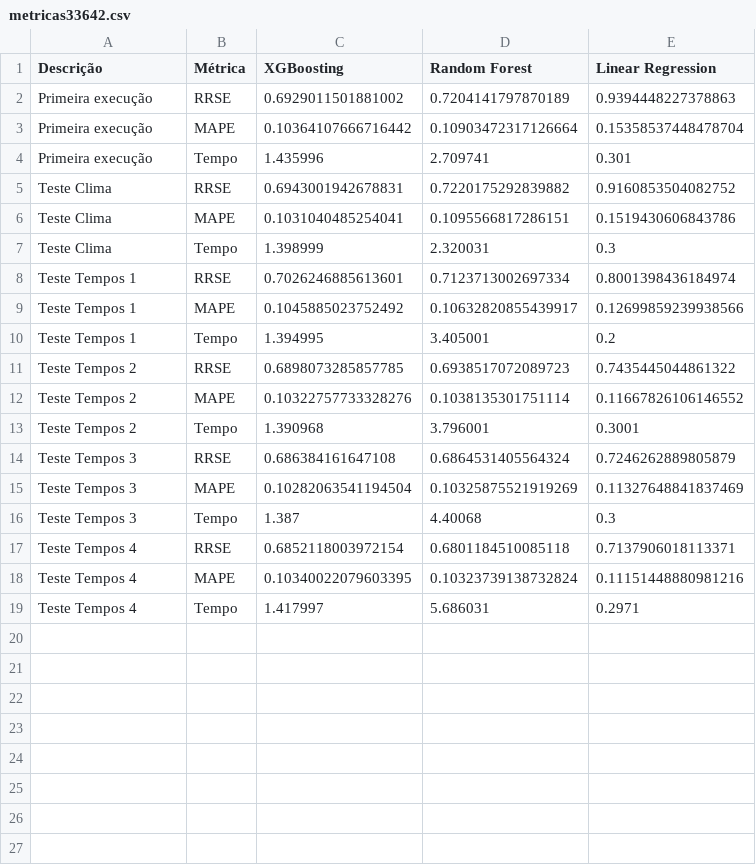
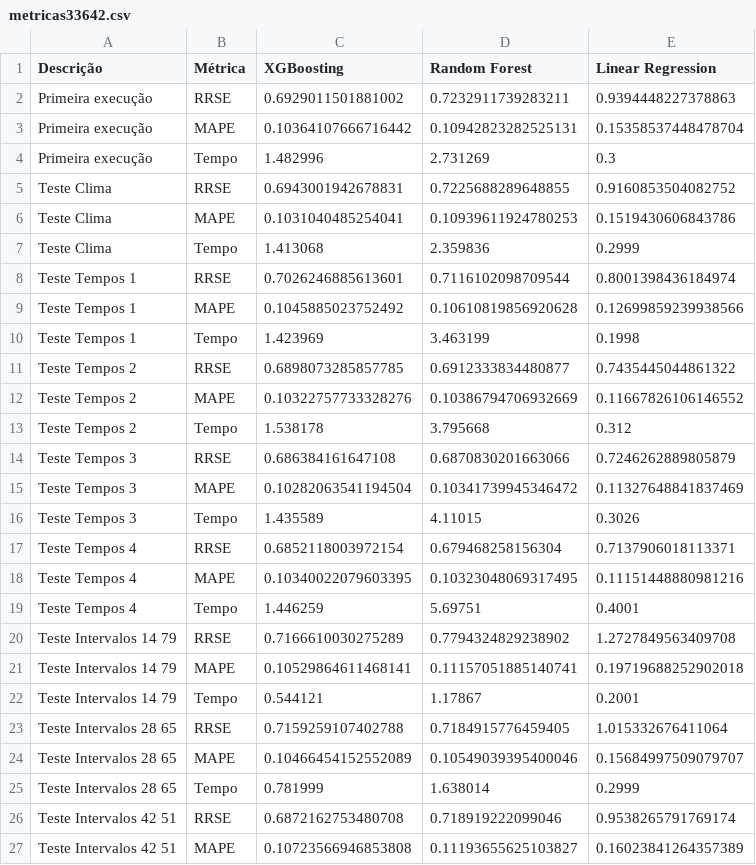
Before and after one commit to LeonardoVillamarin/TCC-Previsor_viagens_onibus, a CSV file: Fase 3/metricas33642.csv, drawn as a sheet; only a part is shown; the diff covers the shown part only.

```diff
--- a/Fase 3/metricas33642.csv
+++ b/Fase 3/metricas33642.csv
@@ -1,19 +1,27 @@
 Descrição,Métrica,XGBoosting,Random Forest,Linear Regression
-Primeira execução,RRSE,0.6929011501881002,0.7204141797870189,0.9394448227378863
-Primeira execução,MAPE,0.10364107666716442,0.10903472317126664,0.15358537448478704
-Primeira execução,Tempo,1.435996,2.709741,0.301
-Teste Clima,RRSE,0.6943001942678831,0.7220175292839882,0.9160853504082752
-Teste Clima,MAPE,0.1031040485254041,0.1095566817286151,0.1519430606843786
-Teste Clima,Tempo,1.398999,2.320031,0.3
-Teste Tempos 1,RRSE,0.7026246885613601,0.7123713002697334,0.8001398436184974
-Teste Tempos 1,MAPE,0.1045885023752492,0.10632820855439917,0.12699859239938566
-Teste Tempos 1,Tempo,1.394995,3.405001,0.2
-Teste Tempos 2,RRSE,0.6898073285857785,0.6938517072089723,0.7435445044861322
-Teste Tempos 2,MAPE,0.10322757733328276,0.1038135301751114,0.11667826106146552
-Teste Tempos 2,Tempo,1.390968,3.796001,0.3001
-Teste Tempos 3,RRSE,0.686384161647108,0.6864531405564324,0.7246262889805879
-Teste Tempos 3,MAPE,0.10282063541194504,0.10325875521919269,0.11327648841837469
-Teste Tempos 3,Tempo,1.387,4.40068,0.3
-Teste Tempos 4,RRSE,0.6852118003972154,0.6801184510085118,0.7137906018113371
-Teste Tempos 4,MAPE,0.10340022079603395,0.10323739138732824,0.11151448880981216
-Teste Tempos 4,Tempo,1.417997,5.686031,0.2971
+Primeira execução,RRSE,0.6929011501881002,0.7232911739283211,0.9394448227378863
+Primeira execução,MAPE,0.10364107666716442,0.10942823282525131,0.15358537448478704
+Primeira execução,Tempo,1.482996,2.731269,0.3
+Teste Clima,RRSE,0.6943001942678831,0.7225688289648855,0.9160853504082752
+Teste Clima,MAPE,0.1031040485254041,0.10939611924780253,0.1519430606843786
+Teste Clima,Tempo,1.413068,2.359836,0.2999
+Teste Tempos 1,RRSE,0.7026246885613601,0.7116102098709544,0.8001398436184974
+Teste Tempos 1,MAPE,0.1045885023752492,0.10610819856920628,0.12699859239938566
+Teste Tempos 1,Tempo,1.423969,3.463199,0.1998
+Teste Tempos 2,RRSE,0.6898073285857785,0.6912333834480877,0.7435445044861322
+Teste Tempos 2,MAPE,0.10322757733328276,0.10386794706932669,0.11667826106146552
+Teste Tempos 2,Tempo,1.538178,3.795668,0.312
+Teste Tempos 3,RRSE,0.686384161647108,0.6870830201663066,0.7246262889805879
+Teste Tempos 3,MAPE,0.10282063541194504,0.10341739945346472,0.11327648841837469
+Teste Tempos 3,Tempo,1.435589,4.11015,0.3026
+Teste Tempos 4,RRSE,0.6852118003972154,0.679468258156304,0.7137906018113371
+Teste Tempos 4,MAPE,0.10340022079603395,0.10323048069317495,0.11151448880981216
+Teste Tempos 4,Tempo,1.446259,5.69751,0.4001
+Teste Intervalos 14 79,RRSE,0.7166610030275289,0.7794324829238902,1.2727849563409708
+Teste Intervalos 14 79,MAPE,0.10529864611468141,0.11157051885140741,0.19719688252902018
+Teste Intervalos 14 79,Tempo,0.544121,1.17867,0.2001
+Teste Intervalos 28 65,RRSE,0.7159259107402788,0.7184915776459405,1.015332676411064
+Teste Intervalos 28 65,MAPE,0.10466454152552089,0.10549039395400046,0.15684997509079707
+Teste Intervalos 28 65,Tempo,0.781999,1.638014,0.2999
+Teste Intervalos 42 51,RRSE,0.6872162753480708,0.718919222099046,0.9538265791769174
+Teste Intervalos 42 51,MAPE,0.10723566946853808,0.11193655625103827,0.16023841264357389
```
Also changed, not shown: 7 added rows elsewhere in this file, Fase 3/metricas32893.csv, 3 other files.
